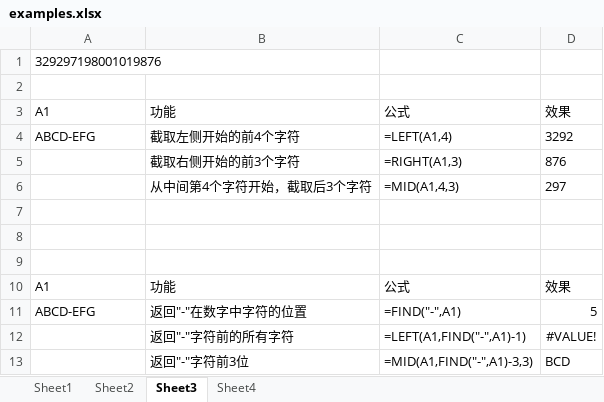
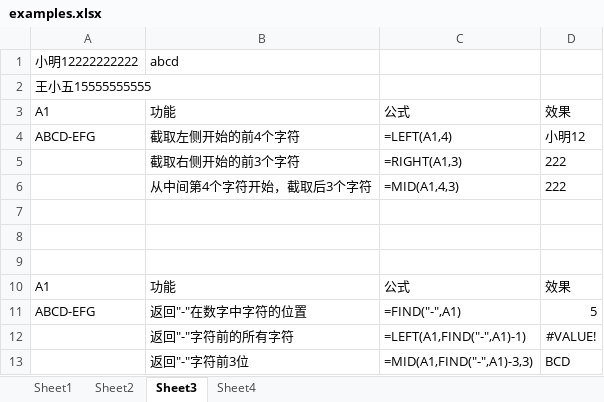
Before and after one commit to ztonyz1212/Excel_Notes, an Excel workbook: examples.xlsx, sheet Sheet3, drawn as a sheet; only a part is shown; values as stored, in another font and other column widths than the file's, no borders; removed rows and columns are numbered as before the commit, all else as after; the diff covers the shown part only; the diff names each change by its address in the sheet, - before the commit and + after, or states it on an @@ line.

```diff
--- a/examples.xlsx (sheet Sheet3)
+++ b/examples.xlsx (sheet Sheet3)
+row 1: 小明12222222222 | abcd
-A2: 329297198001019876
+A2: 王小五15555555555
-row 2: (empty)
-D4: 3292
+D4: 小明12
-D5: 876
+D5: 222
-D6: 297
+D6: 222
```
Also changed, not shown: 13 added rows, 4 edited cells and cell formats elsewhere in this sheet, sheet Sheet1.
